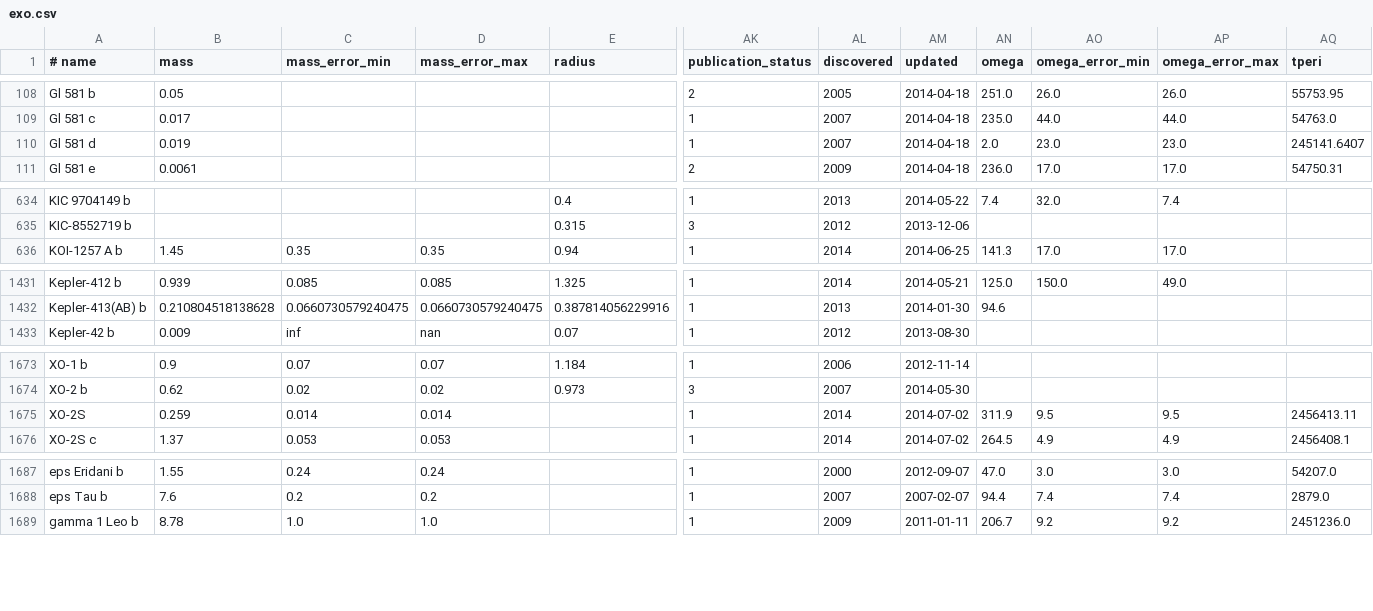
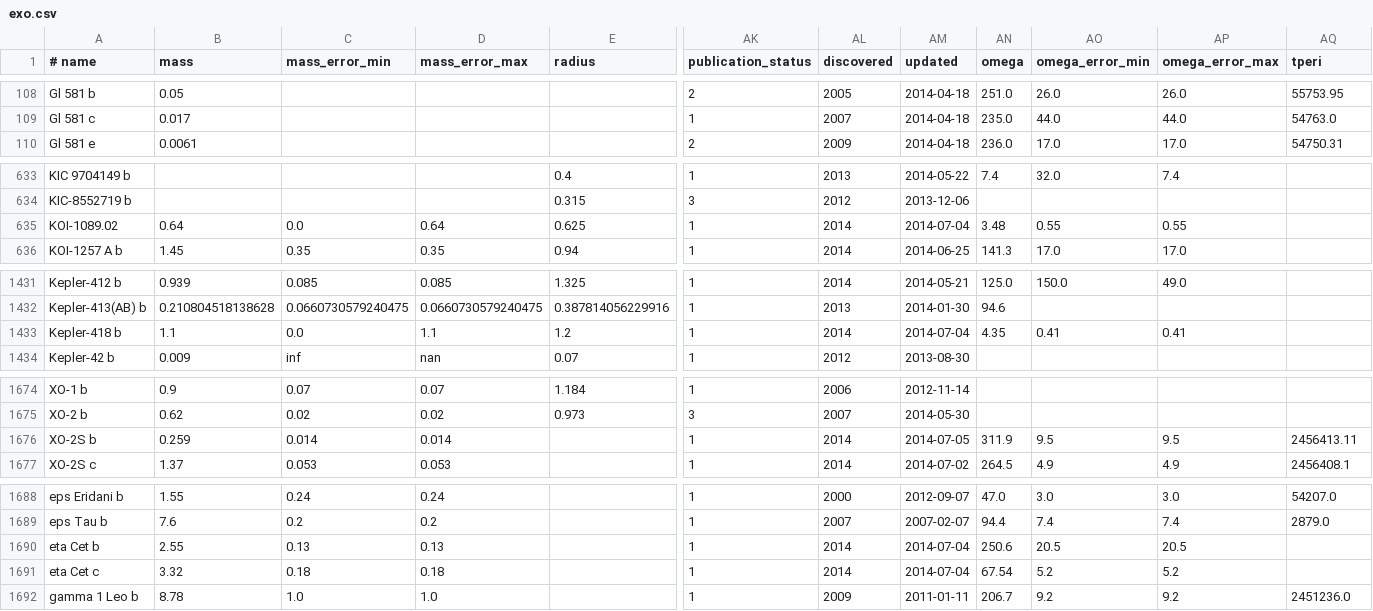
Before and after one commit to iastro-pt/SWEET-Cat, a CSV file: exo.csv, drawn as a sheet; only a part is shown, gaps mark what is left out; removed rows and columns are numbered as before the commit, all else as after; rows hold the shown columns only; the diff names each change by its address in the sheet, - before the commit and + after, or states it on an @@ line.

```diff
--- a/exo.csv
+++ b/exo.csv
-row 110: Gl 581 d | 0.019 |  |  |  | 1 | 2007 | 2014-04-18 | 2.0 | 23.0 | 23.0 | 245141.6407
+row 635: KOI-1089.02 | 0.64 | 0.0 | 0.64 | 0.625 | 1 | 2014 | 2014-07-04 | 3.48 | 0.55 | 0.55
+row 1433: Kepler-418 b | 1.1 | 0.0 | 1.1 | 1.2 | 1 | 2014 | 2014-07-04 | 4.35 | 0.41 | 0.41
-A1676 (# name): XO-2S
+A1676 (# name): XO-2S b
-AM1676 (updated): 2014-07-02
+AM1676 (updated): 2014-07-05
+row 1690: eta Cet b | 2.55 | 0.13 | 0.13 |  | 1 | 2014 | 2014-07-04 | 250.6 | 20.5 | 20.5
+row 1691: eta Cet c | 3.32 | 0.18 | 0.18 |  | 1 | 2014 | 2014-07-04 | 67.54 | 5.2 | 5.2
```
Also changed, not shown: 5 other files.
